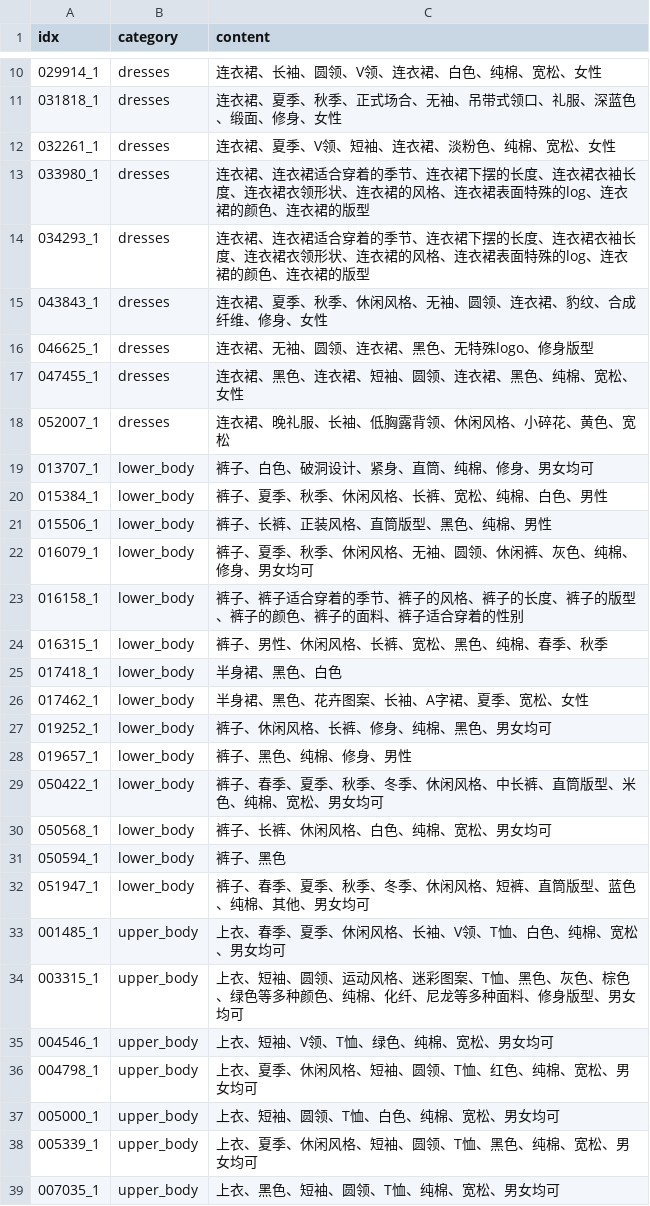
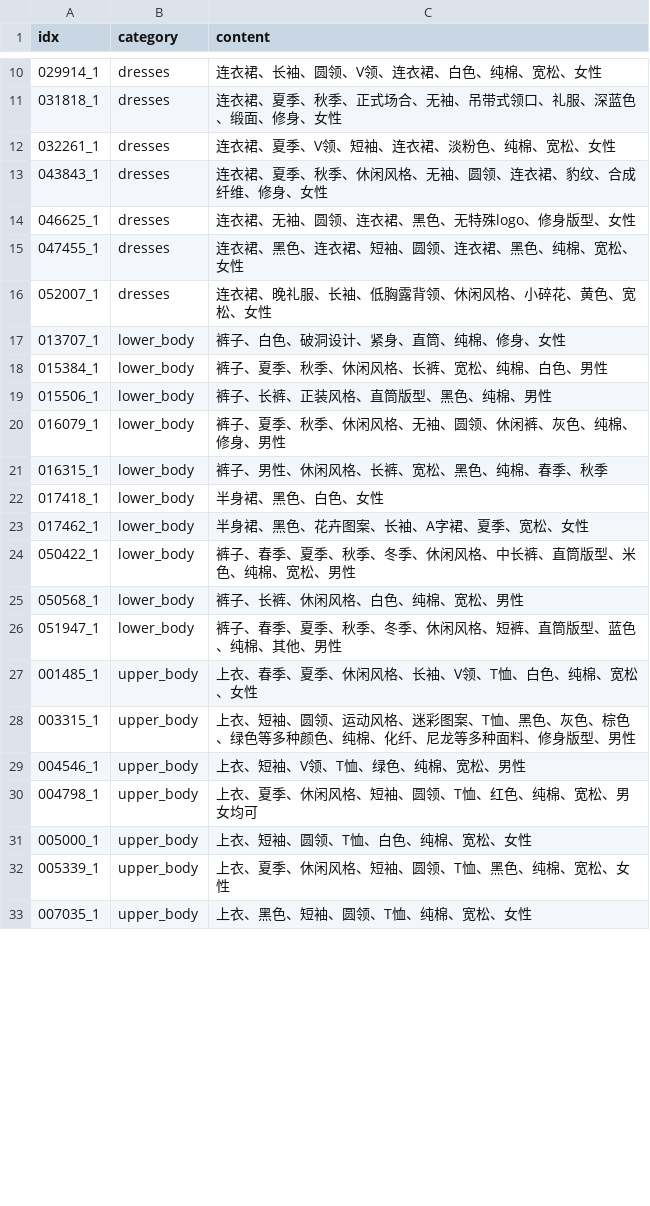
Before and after one commit to RayTang88/BeautyMaster, a CSV file: beautymaster/openxlab_demo/simple_data/right_sample_style_correct_sup_removed.csv, drawn as a sheet; only a part is shown, gaps mark what is left out; the diff covers the shown part only.

```diff
--- a/beautymaster/openxlab_demo/simple_data/right_sample_style_correct_sup_removed.csv
+++ b/beautymaster/openxlab_demo/simple_data/right_sample_style_correct_sup_removed.csv
@@ -12,28 +12,22 @@ idx,category,content
 032261_1,dresses,连衣裙、夏季、V领、短袖、连衣裙、淡粉色、纯棉、宽松、女性
-033980_1,dresses,连衣裙、连衣裙适合穿着的季节、连衣裙下摆的长度、连衣裙衣袖长度、连衣裙衣领形状、连衣裙的风格、连衣裙表面特殊的log、连衣裙的颜色、连衣裙的版型
-034293_1,dresses,连衣裙、连衣裙适合穿着的季节、连衣裙下摆的长度、连衣裙衣袖长度、连衣裙衣领形状、连衣裙的风格、连衣裙表面特殊的log、连衣裙的颜色、连衣裙的版型
 043843_1,dresses,连衣裙、夏季、秋季、休闲风格、无袖、圆领、连衣裙、豹纹、合成纤维、修身、女性
-046625_1,dresses,连衣裙、无袖、圆领、连衣裙、黑色、无特殊logo、修身版型
+046625_1,dresses,连衣裙、无袖、圆领、连衣裙、黑色、无特殊logo、修身版型、女性
 047455_1,dresses,连衣裙、黑色、连衣裙、短袖、圆领、连衣裙、黑色、纯棉、宽松、女性
-052007_1,dresses,连衣裙、晚礼服、长袖、低胸露背领、休闲风格、小碎花、黄色、宽松
-013707_1,lower_body,裤子、白色、破洞设计、紧身、直筒、纯棉、修身、男女均可
+052007_1,dresses,连衣裙、晚礼服、长袖、低胸露背领、休闲风格、小碎花、黄色、宽松、女性
+013707_1,lower_body,裤子、白色、破洞设计、紧身、直筒、纯棉、修身、女性
 015384_1,lower_body,裤子、夏季、秋季、休闲风格、长裤、宽松、纯棉、白色、男性
 015506_1,lower_body,裤子、长裤、正装风格、直筒版型、黑色、纯棉、男性
-016079_1,lower_body,裤子、夏季、秋季、休闲风格、无袖、圆领、休闲裤、灰色、纯棉、修身、男女均可
-016158_1,lower_body,裤子、裤子适合穿着的季节、裤子的风格、裤子的长度、裤子的版型、裤子的颜色、裤子的面料、裤子适合穿着的性别
+016079_1,lower_body,裤子、夏季、秋季、休闲风格、无袖、圆领、休闲裤、灰色、纯棉、修身、男性
 016315_1,lower_body,裤子、男性、休闲风格、长裤、宽松、黑色、纯棉、春季、秋季
-017418_1,lower_body,半身裙、黑色、白色
+017418_1,lower_body,半身裙、黑色、白色、女性
 017462_1,lower_body,半身裙、黑色、花卉图案、长袖、A字裙、夏季、宽松、女性
-019252_1,lower_body,裤子、休闲风格、长裤、修身、纯棉、黑色、男女均可
-019657_1,lower_body,裤子、黑色、纯棉、修身、男性
-050422_1,lower_body,裤子、春季、夏季、秋季、冬季、休闲风格、中长裤、直筒版型、米色、纯棉、宽松、男女均可
-050568_1,lower_body,裤子、长裤、休闲风格、白色、纯棉、宽松、男女均可
-050594_1,lower_body,裤子、黑色
-051947_1,lower_body,裤子、春季、夏季、秋季、冬季、休闲风格、短裤、直筒版型、蓝色、纯棉、其他、男女均可
-001485_1,upper_body,上衣、春季、夏季、休闲风格、长袖、V领、T恤、白色、纯棉、宽松、男女均可
-003315_1,upper_body,上衣、短袖、圆领、运动风格、迷彩图案、T恤、黑色、灰色、棕色、绿色等多种颜色、纯棉、化纤、尼龙等多种面料、修身版型、男女均可
-004546_1,upper_body,上衣、短袖、V领、T恤、绿色、纯棉、宽松、男女均可
+050422_1,lower_body,裤子、春季、夏季、秋季、冬季、休闲风格、中长裤、直筒版型、米色、纯棉、宽松、男性
+050568_1,lower_body,裤子、长裤、休闲风格、白色、纯棉、宽松、男性
+051947_1,lower_body,裤子、春季、夏季、秋季、冬季、休闲风格、短裤、直筒版型、蓝色、纯棉、其他、男性
+001485_1,upper_body,上衣、春季、夏季、休闲风格、长袖、V领、T恤、白色、纯棉、宽松、女性
+003315_1,upper_body,上衣、短袖、圆领、运动风格、迷彩图案、T恤、黑色、灰色、棕色、绿色等多种颜色、纯棉、化纤、尼龙等多种面料、修身版型、男性
+004546_1,upper_body,上衣、短袖、V领、T恤、绿色、纯棉、宽松、男性
 004798_1,upper_body,上衣、夏季、休闲风格、短袖、圆领、T恤、红色、纯棉、宽松、男女均可
-005000_1,upper_body,上衣、短袖、圆领、T恤、白色、纯棉、宽松、男女均可
-005339_1,upper_body,上衣、夏季、休闲风格、短袖、圆领、T恤、黑色、纯棉、宽松、男女均可
-007035_1,upper_body,上衣、黑色、短袖、圆领、T恤、纯棉、宽松、男女均可
+005000_1,upper_body,上衣、短袖、圆领、T恤、白色、纯棉、宽松、女性
+005339_1,upper_body,上衣、夏季、休闲风格、短袖、圆领、T恤、黑色、纯棉、宽松、女性
+007035_1,upper_body,上衣、黑色、短袖、圆领、T恤、纯棉、宽松、女性
```
Also changed, not shown: 12 edited cells elsewhere in this file, 2 other files.
